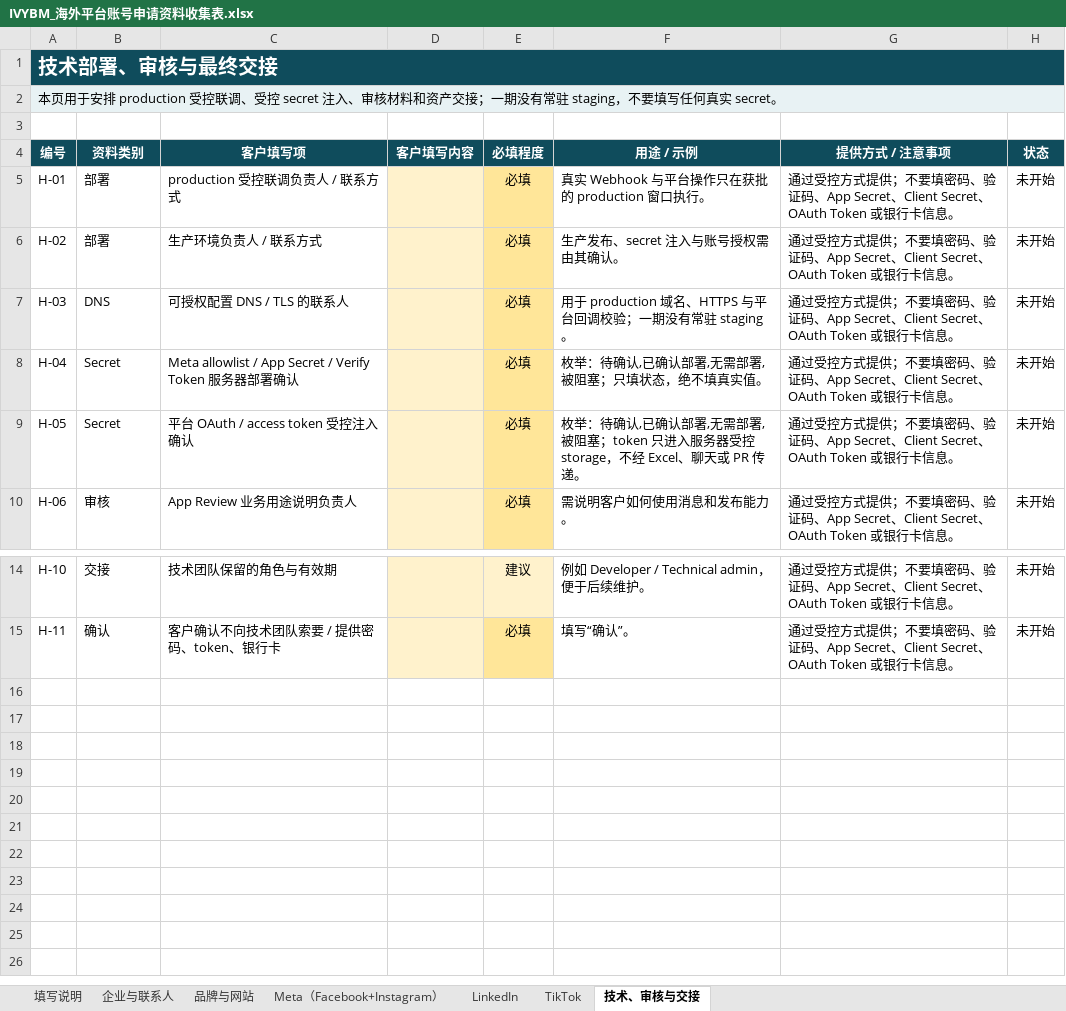
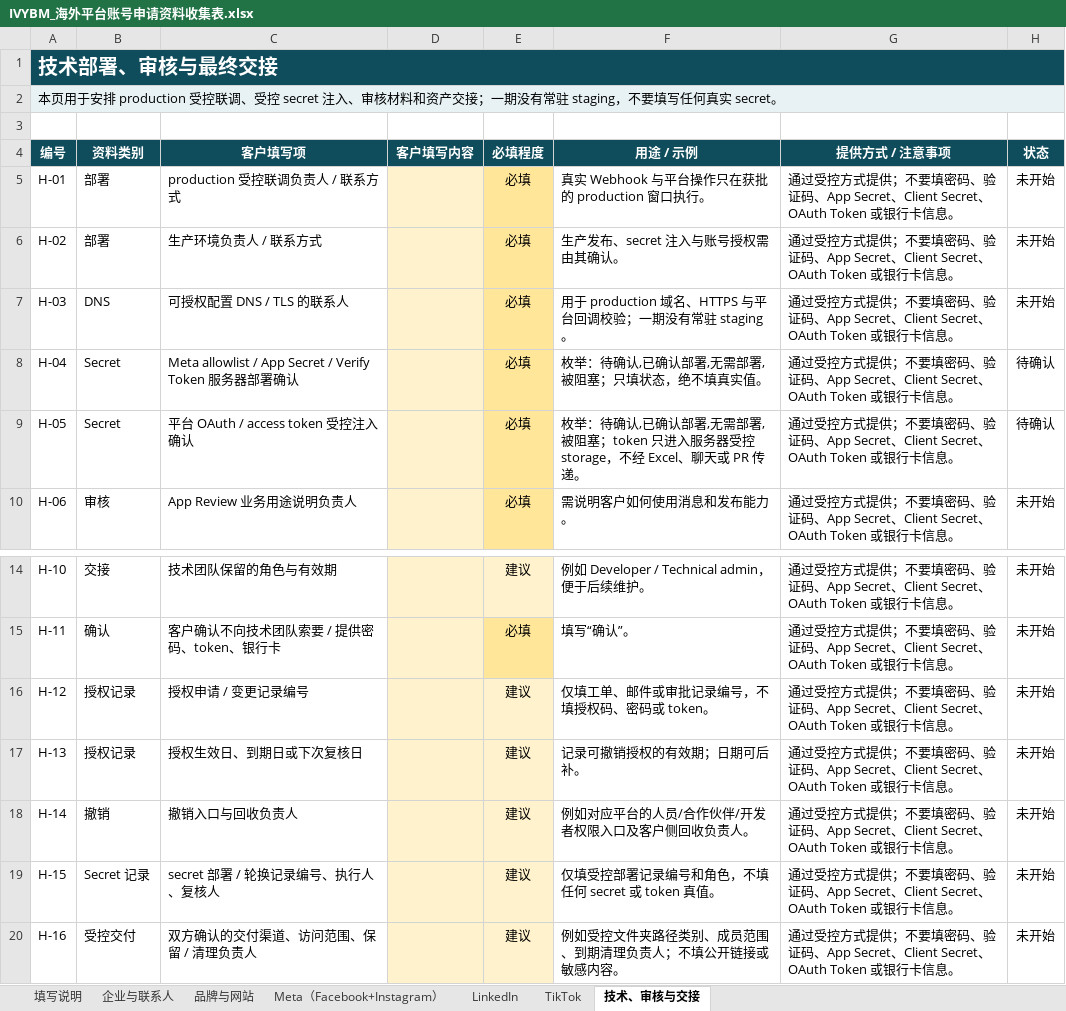
Before and after one commit to jueyunai/ivybm, an Excel workbook: docs/client-materials/IVYBM_海外平台账号申请资料收集表.xlsx, sheet 技术、审核与交接, drawn as a sheet; only a part is shown, gaps mark what is left out; values as stored, in another font and other column widths than the file's, no borders; the diff names each change by its address in the sheet, - before the commit and + after, or states it on an @@ line.

```diff
--- a/docs/client-materials/IVYBM_海外平台账号申请资料收集表.xlsx (sheet 技术、审核与交接)
+++ b/docs/client-materials/IVYBM_海外平台账号申请资料收集表.xlsx (sheet 技术、审核与交接)
-H8:H9 (状态): 未开始
+H8:H9 (状态): 待确认
+row 16: H-12 | 授权记录 | 授权申请 / 变更记录编号 |  | 建议 | 仅填工单、邮件或审批记录编号，不填授权码、密码或 token。 | 通过受控方式提供；不要填密码、验证码、App Secret、Client Secret、OAuth Token 或银行卡信息。 | 未开始
+row 17: H-13 | 授权记录 | 授权生效日、到期日或下次复核日 |  | 建议 | 记录可撤销授权的有效期；日期可后补。 | 通过受控方式提供；不要填密码、验证码、App Secret、Client Secret、OAuth Token 或银行卡信息。 | 未开始
+row 18: H-14 | 撤销 | 撤销入口与回收负责人 |  | 建议 | 例如对应平台的人员/合作伙伴/开发者权限入口及客户侧回收负责人。 | 通过受控方式提供；不要填密码、验证码、App Secret、Client Secret、OAuth Token 或银行卡信息。 | 未开始
+row 19: H-15 | Secret 记录 | secret 部署 / 轮换记录编号、执行人、复核人 |  | 建议 | 仅填受控部署记录编号和角色，不填任何 secret 或 token 真值。 | 通过受控方式提供；不要填密码、验证码、App Secret、Client Secret、OAuth Token 或银行卡信息。 | 未开始
+row 20: H-16 | 受控交付 | 双方确认的交付渠道、访问范围、保留 / 清理负责人 |  | 建议 | 例如受控文件夹路径类别、成员范围、到期清理负责人；不填公开链接或敏感内容。 | 通过受控方式提供；不要填密码、验证码、App Secret、Client Secret、OAuth Token 或银行卡信息。 | 未开始
```
Also changed, not shown: sheet Meta（Facebook+Instagram）, sheet 填写说明, sheet TikTok, sheet LinkedIn, sheet 品牌与网站, sheet 企业与联系人, 14 other files.
